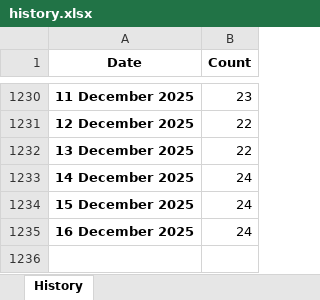
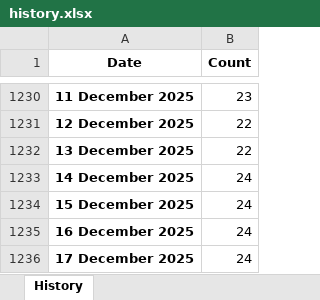
Before and after one commit to ducky4life/puree, an Excel workbook: data/history.xlsx, sheet History, drawn as a sheet; only a part is shown, gaps mark what is left out; values as stored, in another font and other column widths than the file's, no borders; the diff names each change by its address in the sheet, - before the commit and + after, or states it on an @@ line.

```diff
--- a/data/history.xlsx (sheet History)
+++ b/data/history.xlsx (sheet History)
+row 1236: 17 December 2025 | 24
```
Also changed, not shown: 3 other files.
